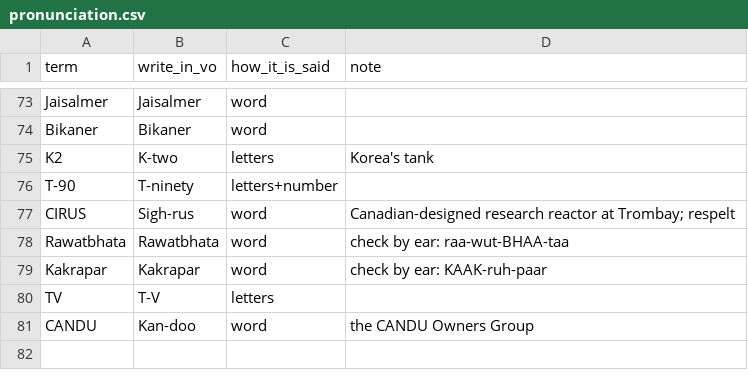
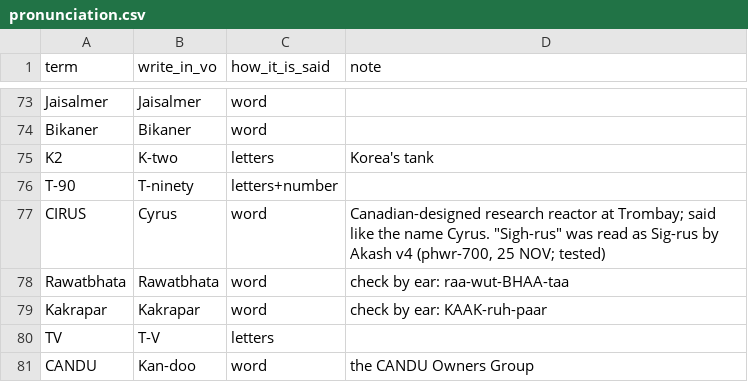
Before and after one commit to mkmk749278/Be-Practical-with-Kishore, a CSV file: config/pronunciation.csv, drawn as a sheet; only a part is shown, gaps mark what is left out.

```diff
--- a/config/pronunciation.csv
+++ b/config/pronunciation.csv
@@ -76,3 +76,3 @@ K2,K-two,letters,Korea's tank
 T-90,T-ninety,letters+number,
-CIRUS,Sigh-rus,word,Canadian-designed research reactor at Trombay; respelt
+CIRUS,Cyrus,word,"Canadian-designed research reactor at Trombay; said like the name Cyrus. ""Sigh-rus"" was read as Sig-rus by Akash v4 (phwr-700, 25 NOV; tested)"
 Rawatbhata,Rawatbhata,word,check by ear: raa-wut-BHAA-taa
```
Also changed, not shown: 4 other files.
